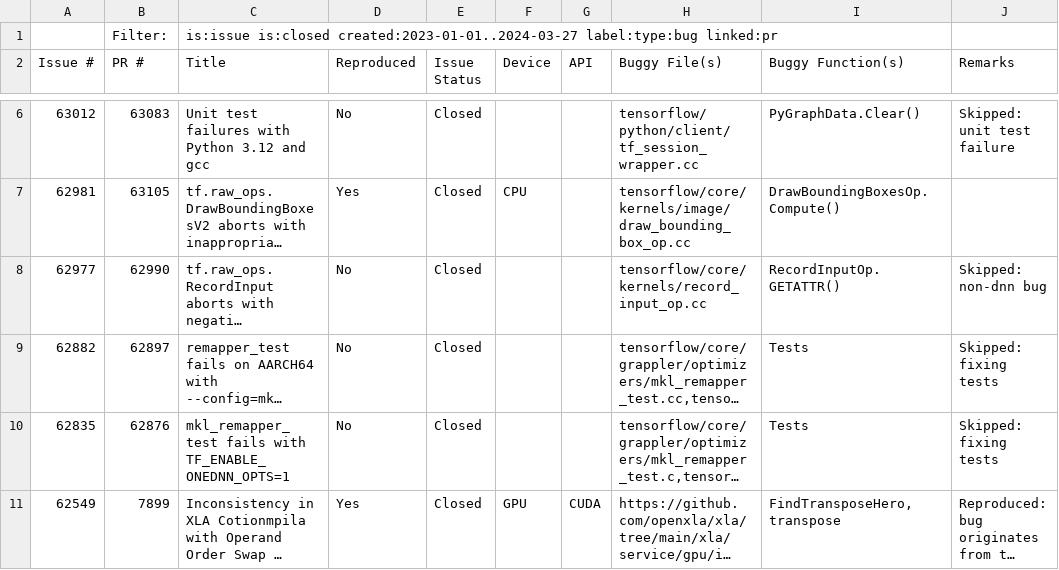
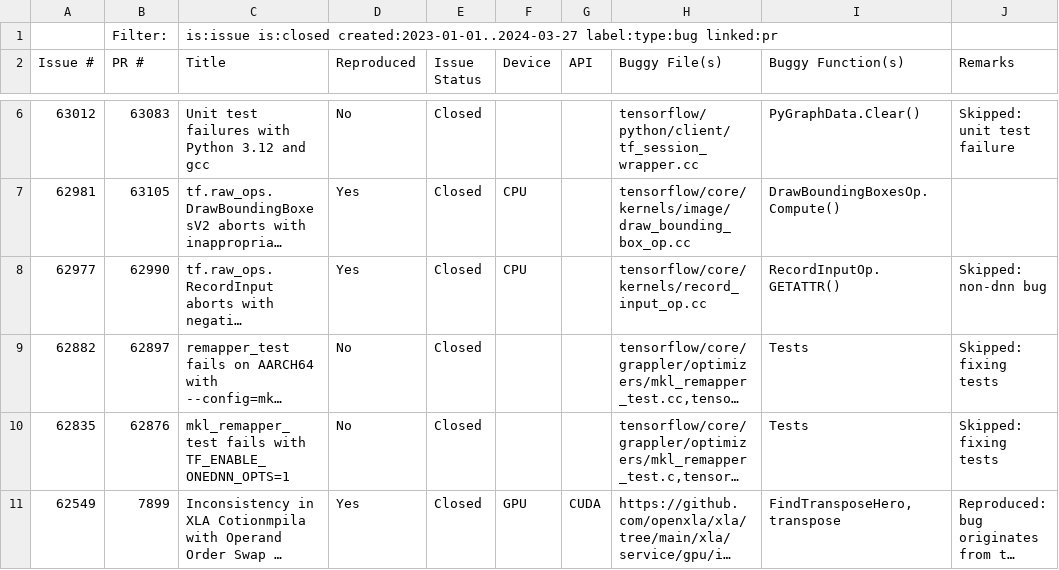
Before and after one commit to ncsu-swat/bugsindlls, a CSV file: bug_dataset_tensorflow.csv, drawn as a sheet; only a part is shown, gaps mark what is left out; long unchanged cells end in …; the diff names each change by its address in the sheet, - before the commit and + after, or states it on an @@ line.

Commit message:
Added bug from issue no. 62977 - tensorflow

```diff
--- a/bug_dataset_tensorflow.csv
+++ b/bug_dataset_tensorflow.csv
-D8 (Reproduced): No
+D8 (Reproduced): Yes
-F8 (Device): (empty)
+F8 (Device): CPU
```
Also changed, not shown: 4 other files.
